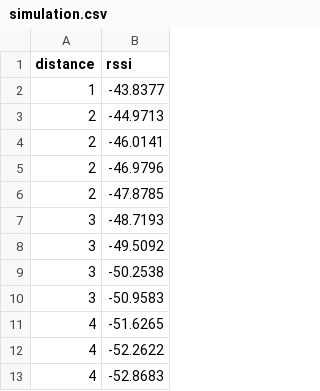
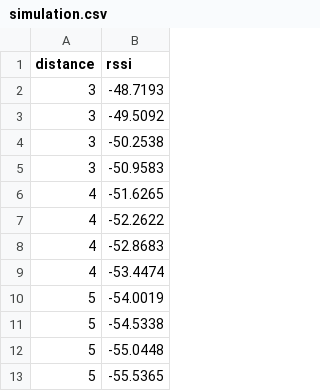
Before and after one commit to agusalex/rssi-filter-profiling, a CSV file: data/simulation.csv, drawn as a sheet; only a part is shown; the shorter side is filled out with more unchanged rows.

```diff
--- a/data/simulation.csv
+++ b/data/simulation.csv
@@ -1,7 +1,2 @@
 distance,rssi
-1,-43.8377
-2,-44.9713
-2,-46.0141
-2,-46.9796
-2,-47.8785
 3,-48.7193
```
Also changed, not shown: 4 other files.
